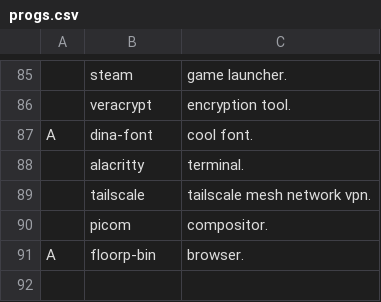
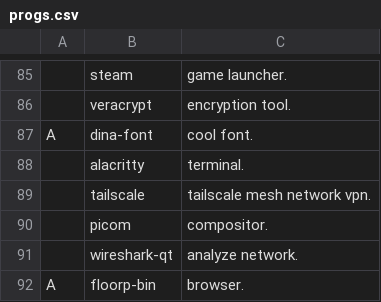
Before and after one commit to BenDWit/archinstall, a CSV file: progs.csv, drawn as a sheet; only a part is shown, gaps mark what is left out.

Commit message:
Update progs.csv

```diff
--- a/progs.csv
+++ b/progs.csv
@@ -90,2 +90,3 @@ A,dina-font, "cool font."
 ,picom,"compositor."
+,wireshark-qt,"analyze network."
 A,floorp-bin,"browser."
```
